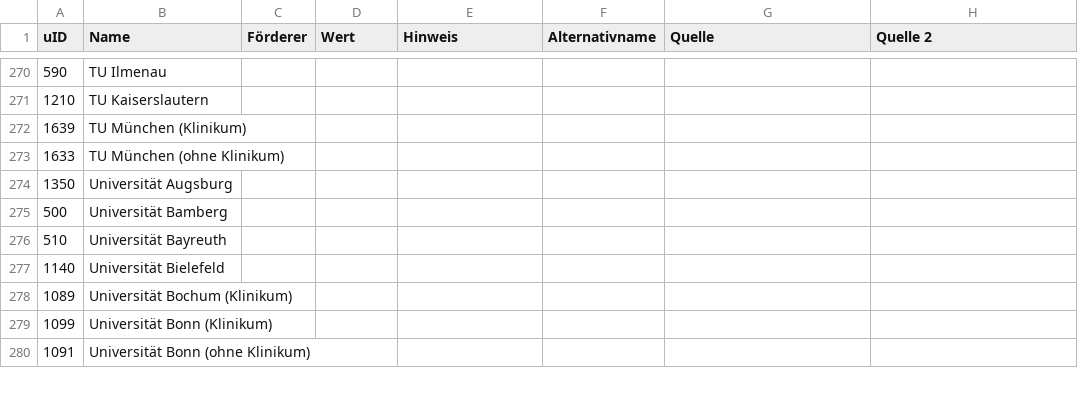
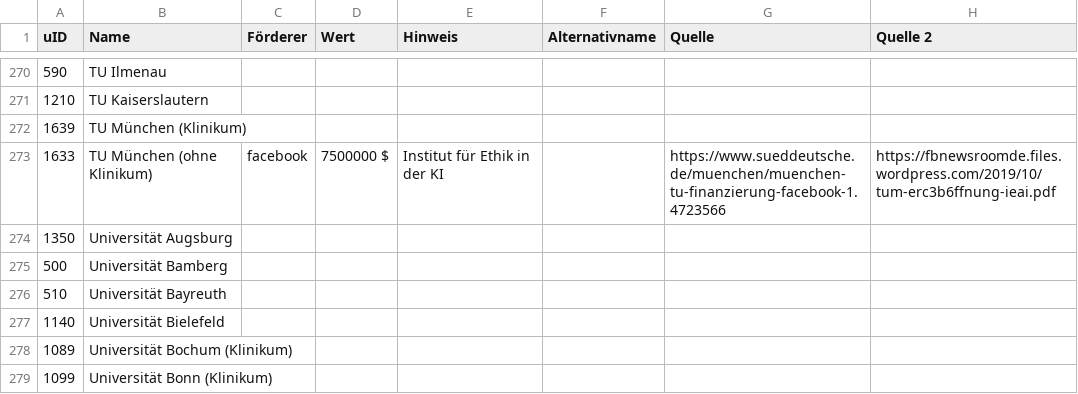
Before and after one commit to netAction/hochschulwatch, a CSV file: import/daten/kooperation.csv, drawn as a sheet; only a part is shown, gaps mark what is left out; the shorter side is filled out with more unchanged rows.

```diff
--- a/import/daten/kooperation.csv
+++ b/import/daten/kooperation.csv
@@ -272,3 +272,3 @@ uID;Name;Förderer;Wert;Hinweis;Alternativname;Quelle;Quelle 2
 1639;TU München (Klinikum);;;;;;
-1633;TU München (ohne Klinikum);;;;;;
+1633;TU München (ohne Klinikum);facebook;7500000 $;Institut für Ethik in der KI;;https://www.sueddeutsche.de/muenchen/muenchen-tu-finanzierung-facebook-1.4723566 ;https://fbnewsroomde.files.wordpress.com/2019/10/tum-erc3b6ffnung-ieai.pdf
 1350;Universität Augsburg;;;;;;
```
Also changed, not shown: import/daten/foerderer.csv.
